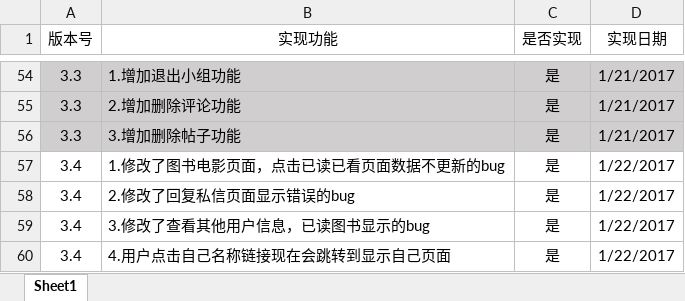
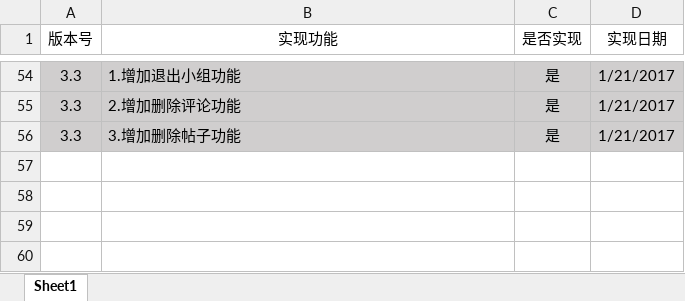
Before and after one commit to Zihao-Liu/MyWeb, an Excel workbook: 开发计划与实现.xlsx, sheet Sheet1, drawn as a sheet; only a part is shown, gaps mark what is left out; values as stored, in another font and other column widths than the file's, no borders; the diff names each change by its address in the sheet, - before the commit and + after, or states it on an @@ line.

```diff
--- a/开发计划与实现.xlsx (sheet Sheet1)
+++ b/开发计划与实现.xlsx (sheet Sheet1)
-row 57: 3.4 | 1.修改了图书电影页面，点击已读已看页面数据不更新的bug | 是 | 1/22/2017
-row 58: 3.4 | 2.修改了回复私信页面显示错误的bug | 是 | 1/22/2017
-row 59: 3.4 | 3.修改了查看其他用户信息，已读图书显示的bug | 是 | 1/22/2017
-row 60: 3.4 | 4.用户点击自己名称链接现在会跳转到显示自己页面 | 是 | 1/22/2017
```
Also changed, not shown: bug或缺陷记录.xlsx, 13 other files.
